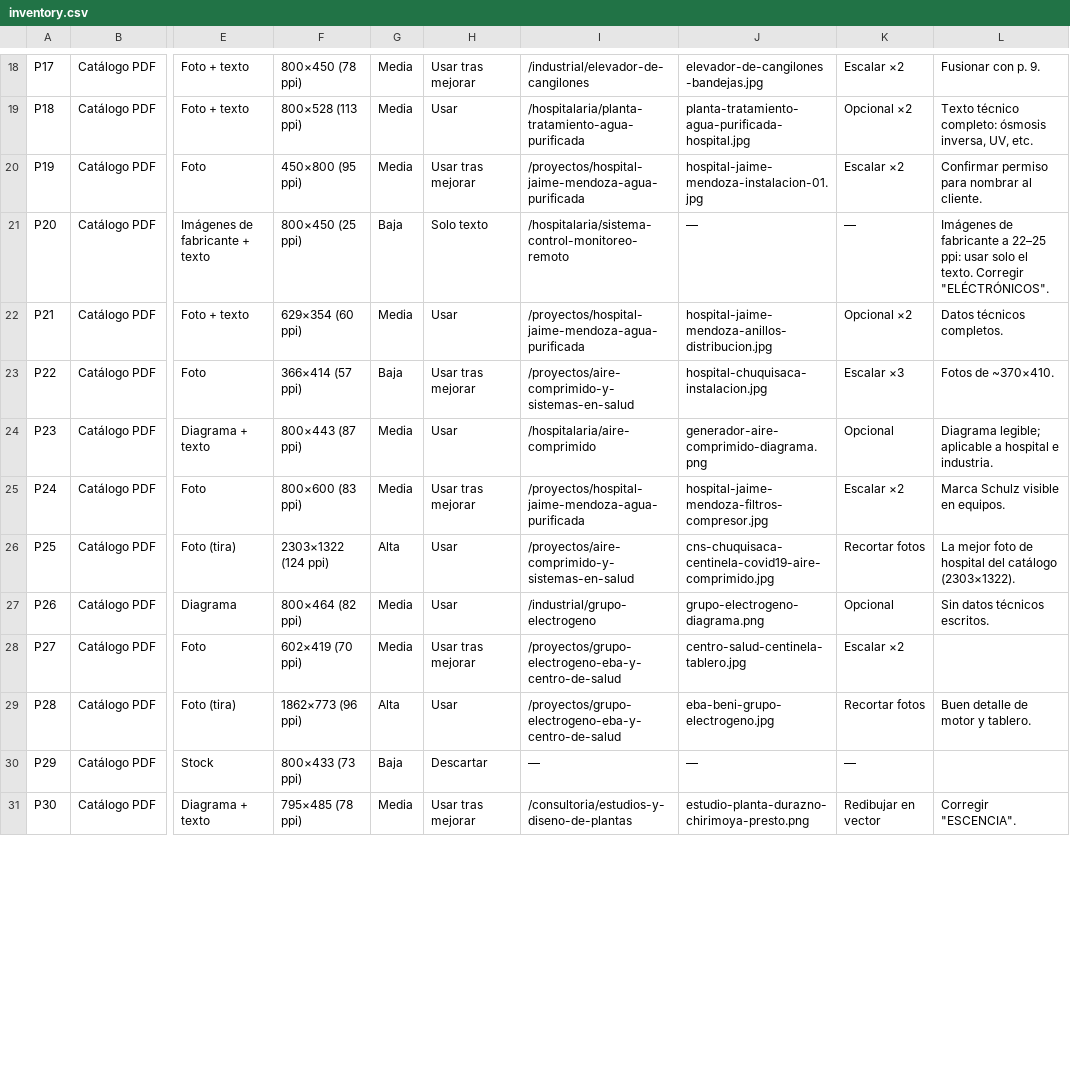
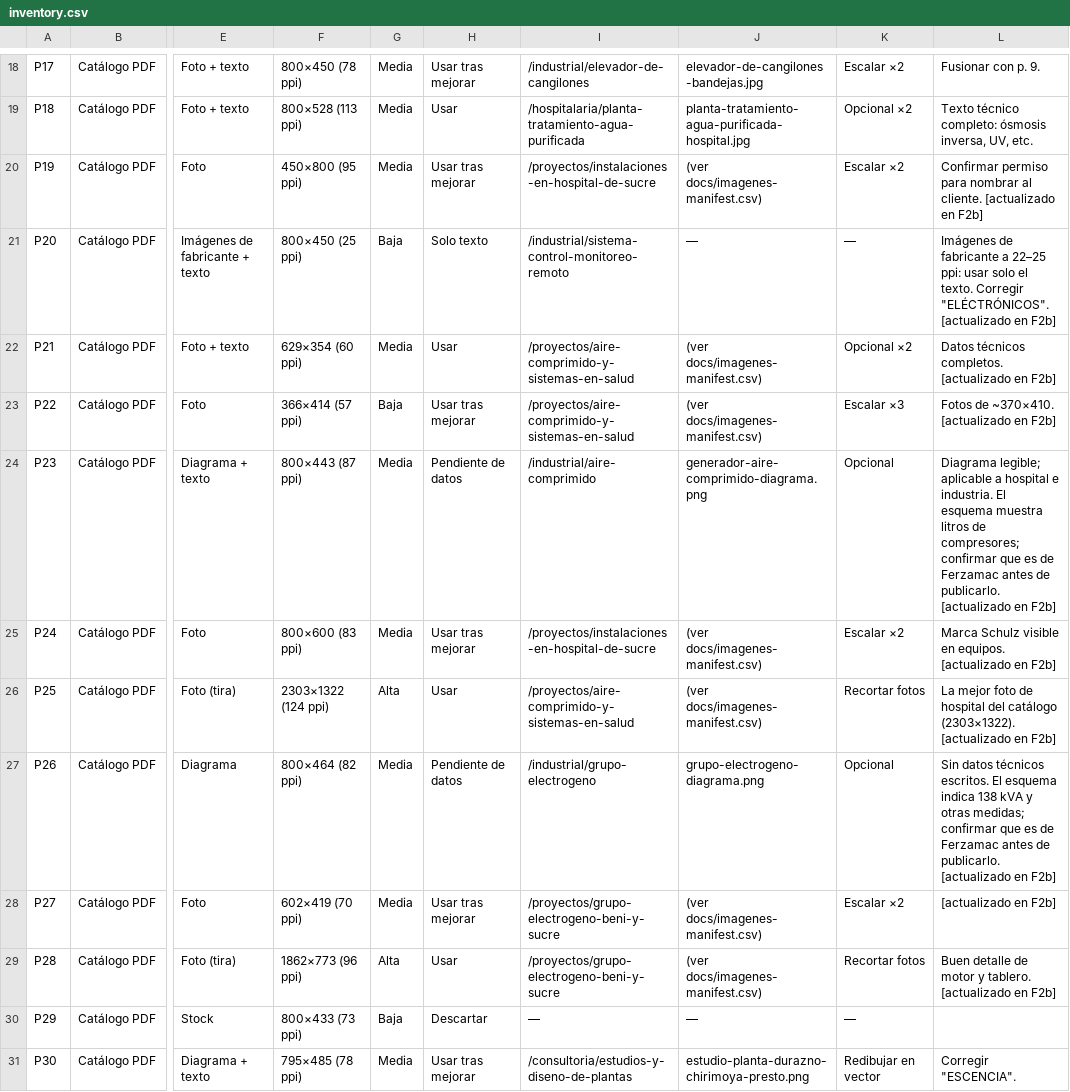
Before and after one commit to juanvillegas123/ferzamac-web, a CSV file: docs/inventory.csv, drawn as a sheet; only a part is shown, gaps mark what is left out; the diff covers the shown part only; the diff names each change by its address in the sheet, - before the commit and + after, or states it on an @@ line.

```diff
--- a/docs/inventory.csv
+++ b/docs/inventory.csv
-I20: /proyectos/hospital-jaime-mendoza-agua-purificada
+I20: /proyectos/instalaciones-en-hospital-de-sucre
-J20: hospital-jaime-mendoza-instalacion-01.jpg
+J20: (ver docs/imagenes-manifest.csv)
-L20: …al cliente.
+L20: …al cliente. [actualizado en F2b]
-I21: /hospitalaria/sistema-control-monitoreo-remoto
+I21: /industrial/sistema-control-monitoreo-remoto
-L21: …Corregir "ELÉCTRÓNICOS".
+L21: …Corregir "ELÉCTRÓNICOS". [actualizado en F2b]
-I22: /proyectos/hospital-jaime-mendoza-agua-purificada
+I22: /proyectos/aire-comprimido-y-sistemas-en-salud
-J22: hospital-jaime-mendoza-anillos-distribucion.jpg
+J22: (ver docs/imagenes-manifest.csv)
-L22: Datos técnicos completos.
+L22: Datos técnicos completos. [actualizado en F2b]
-J23: hospital-chuquisaca-instalacion.jpg
+J23: (ver docs/imagenes-manifest.csv)
-L23: Fotos de ~370×410.
+L23: Fotos de ~370×410. [actualizado en F2b]
-H24: Usar
+H24: Pendiente de datos
-I24: /hospitalaria/aire-comprimido
+I24: /industrial/aire-comprimido
-L24: …e industria.
+L24: …e industria. El esquema muestra litros de compresores; confirmar que es de Ferzamac antes de publicarlo. [actualizado en F2b]
-I25: /proyectos/hospital-jaime-mendoza-agua-purificada
+I25: /proyectos/instalaciones-en-hospital-de-sucre
-J25: hospital-jaime-mendoza-filtros-compresor.jpg
+J25: (ver docs/imagenes-manifest.csv)
-L25: Marca Schulz visible en equipos.
+L25: Marca Schulz visible en equipos. [actualizado en F2b]
-J26: cns-chuquisaca-centinela-covid19-aire-comprimido.jpg
+J26: (ver docs/imagenes-manifest.csv)
-L26: …catálogo (2303×1322).
+L26: …catálogo (2303×1322). [actualizado en F2b]
-H27: Usar
+H27: Pendiente de datos
-L27: …técnicos escritos.
+L27: …técnicos escritos. El esquema indica 138 kVA y otras medidas; confirmar que es de Ferzamac antes de publicarlo. [actualizado en F2b]
-I28:I29: /proyectos/grupo-electrogeno-eba-y-centro-de-salud
+I28:I29: /proyectos/grupo-electrogeno-beni-y-sucre
-J28: centro-salud-centinela-tablero.jpg
+J28: (ver docs/imagenes-manifest.csv)
-L28: (empty)
+L28: [actualizado en F2b]
-J29: eba-beni-grupo-electrogeno.jpg
+J29: (ver docs/imagenes-manifest.csv)
-L29: Buen detalle de motor y tablero.
+L29: Buen detalle de motor y tablero. [actualizado en F2b]
```
Also changed, not shown: 26 edited cells elsewhere in this file, docs/imagenes-manifest.csv, docs/site-pages.csv.
